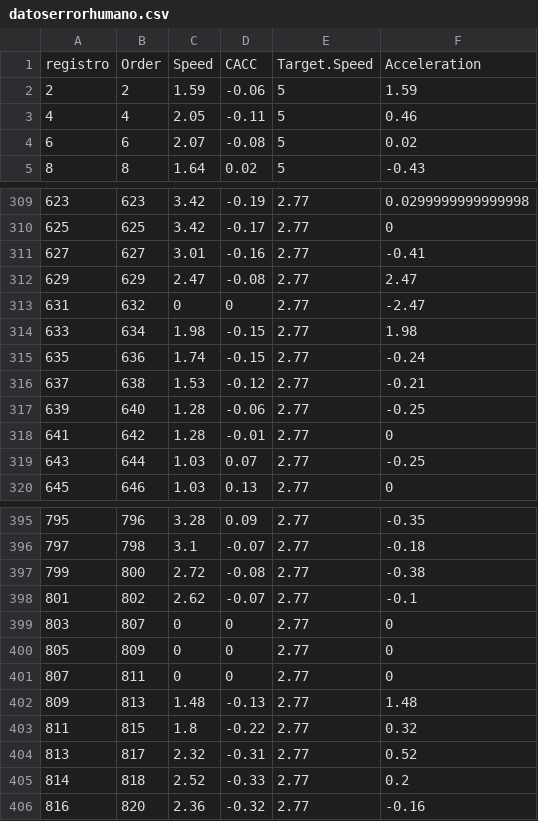
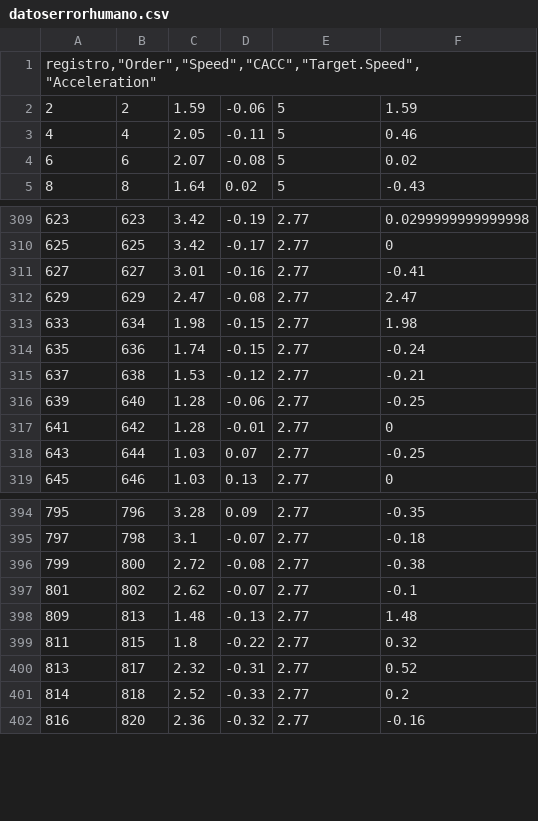
Before and after one commit to tmsl31/BicisV3, a CSV file: datosError/datoserrorhumano.csv, drawn as a sheet; only a part is shown, gaps mark what is left out; removed rows and columns are numbered as before the commit, all else as after; the diff names each change by its address in the sheet, - before the commit and + after, or states it on an @@ line.

```diff
--- a/datosError/datoserrorhumano.csv
+++ b/datosError/datoserrorhumano.csv
-row 1: registro | Order | Speed | CACC | Target.Speed | Acceleration
+row 1: registro,"Order","Speed","CACC","Target.Speed","Acceleration"
-row 313: 631 | 632 | 0 | 0 | 2.77 | -2.47
-row 399: 803 | 807 | 0 | 0 | 2.77 | 0
-row 400: 805 | 809 | 0 | 0 | 2.77 | 0
-row 401: 807 | 811 | 0 | 0 | 2.77 | 0
```
Also changed, not shown: 11 other files.
